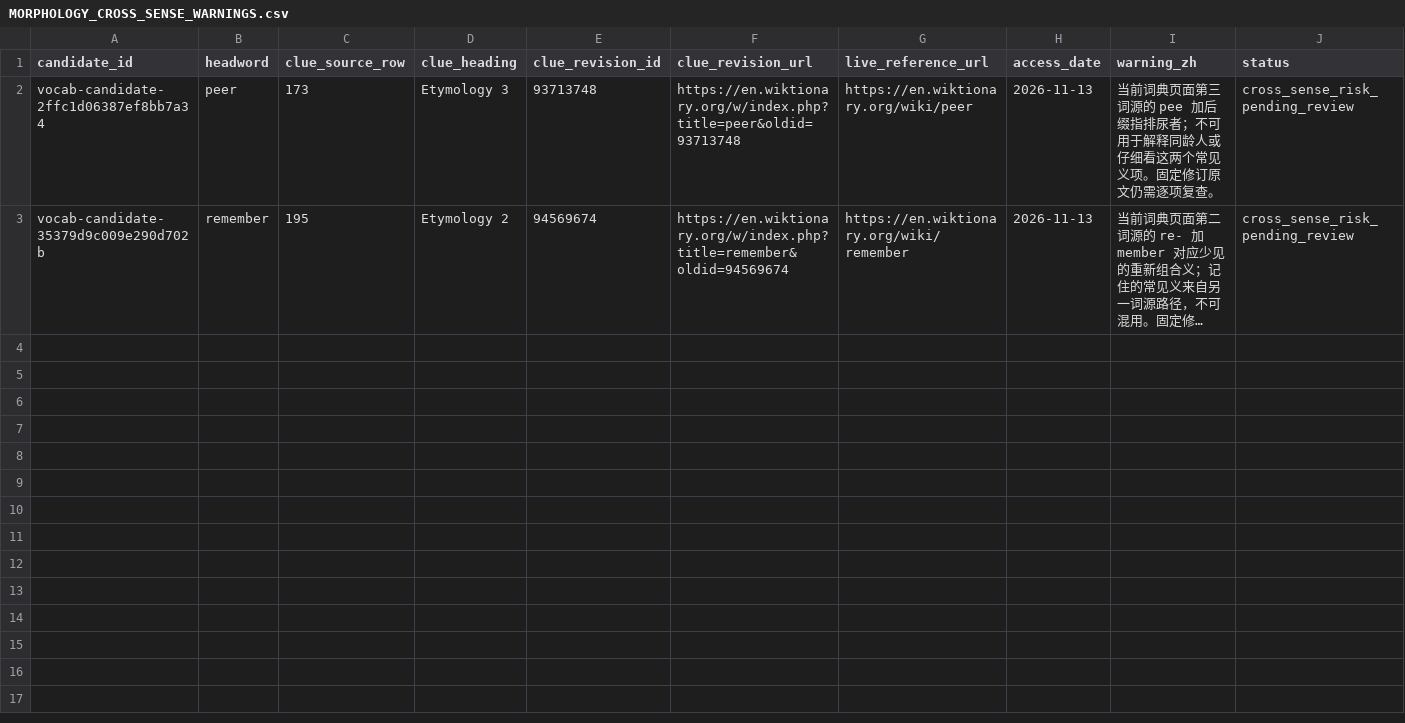
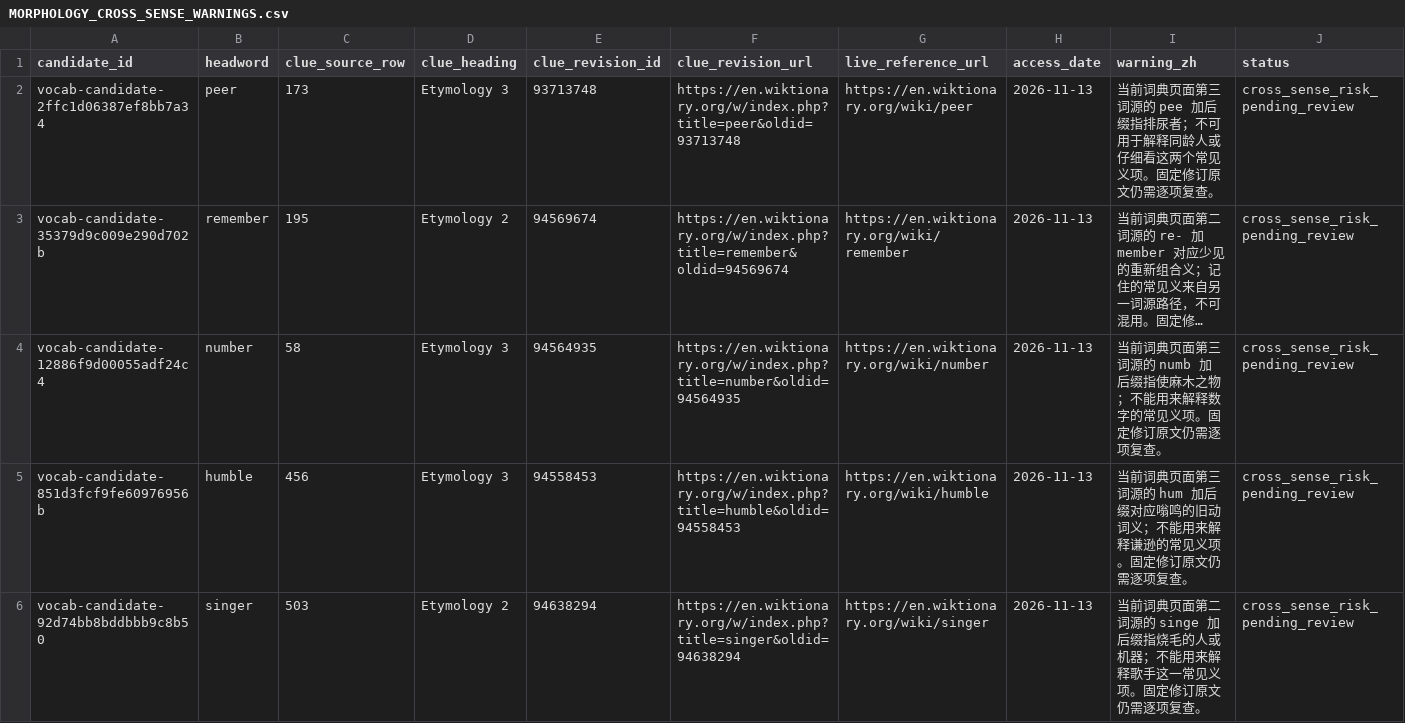
Before and after one commit to AloofLW/Etyra, a CSV file: docs/MORPHOLOGY_CROSS_SENSE_WARNINGS.csv, drawn as a sheet; long unchanged cells end in …; the diff names each change by its address in the sheet, - before the commit and + after, or states it on an @@ line.

Commit message:
Flag three homograph etymology mismatches

```diff
--- a/docs/MORPHOLOGY_CROSS_SENSE_WARNINGS.csv
+++ b/docs/MORPHOLOGY_CROSS_SENSE_WARNINGS.csv
+row 4: vocab-candidate-12886f9d00055adf24c4 | number | 58 | Etymology 3 | 94564935 | https://en.wiktionary.org/w/index.php?title=number&oldid=94564935 | https://en.wiktionary.org/wiki/number | 2026-11-13 | 当前词典页面第三词源的 numb 加后缀指使麻木之物；不能用来解释数字的常见义项。固定修订原文仍需逐项复查。 | cross_sense_risk_pending_review
+row 5: vocab-candidate-851d3fcf9fe60976956b | humble | 456 | Etymology 3 | 94558453 | https://en.wiktionary.org/w/index.php?title=humble&oldid=94558453 | https://en.wiktionary.org/wiki/humble | 2026-11-13 | 当前词典页面第三词源的 hum 加后缀对应嗡鸣的旧动词义；不能用来解释谦逊的常见义项。固定修订原文仍需逐项复查。 | cross_sense_risk_pending_review
+row 6: vocab-candidate-92d74bb8bddbbb9c8b50 | singer | 503 | Etymology 2 | 94638294 | https://en.wiktionary.org/w/index.php?title=singer&oldid=94638294 | https://en.wiktionary.org/wiki/singer | 2026-11-13 | 当前词典页面第二词源的 singe 加后缀指烧毛的人或机器；不能用来解释歌手这一常见义项。固定修订原文仍需逐项复查。 | cross_sense_risk_pending_review
```
Also changed, not shown: docs/NUMBERED_ETYMOLOGY_REVIEW_QUEUE.csv, 2 other files.
